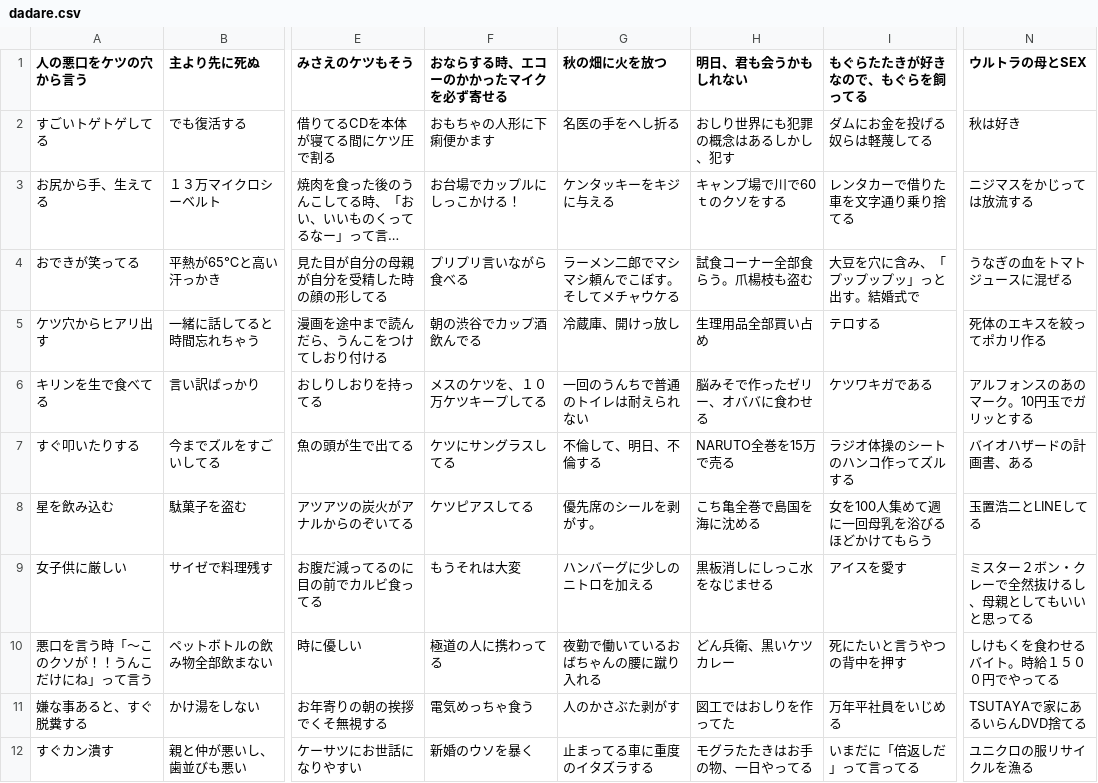
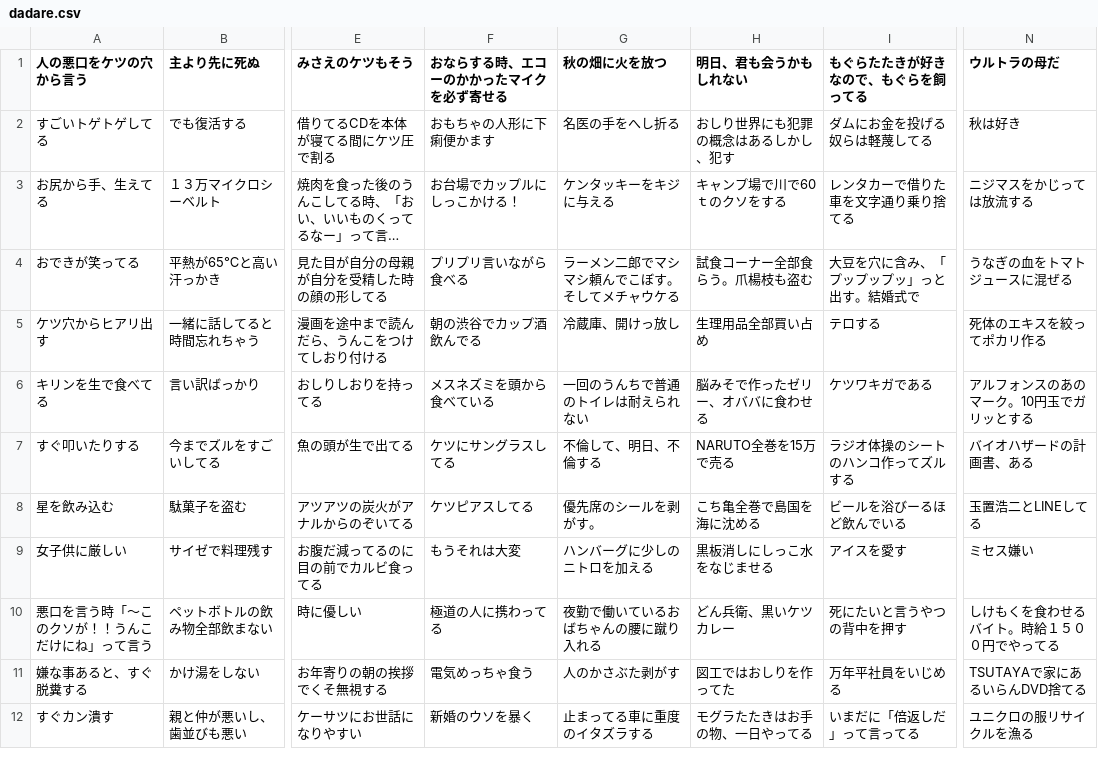
Before and after one commit to milktea0042-bit/funny_oogiri, a CSV file: dadare.csv, drawn as a sheet; only a part is shown, gaps mark what is left out; long unchanged cells end in …; the diff covers the shown part only; the diff names each change by its address in the sheet, - before the commit and + after, or states it on an @@ line.

```diff
--- a/dadare.csv
+++ b/dadare.csv
-N1: ウルトラの母とSEX
+N1: ウルトラの母だ
-F6 (おならする時、エコーのかかったマイクを必ず寄せる): メスのケツを、１０万ケツキープしてる
+F6 (おならする時、エコーのかかったマイクを必ず寄せる): メスネズミを頭から食べている
-I8 (もぐらたたきが好きなので、もぐらを飼ってる): 女を100人集めて週に一回母乳を浴びるほどかけてもらう
+I8 (もぐらたたきが好きなので、もぐらを飼ってる): ビールを浴びーるほど飲んでいる
-N9 (ウルトラの母だ): ミスター２ボン・クレーで全然抜けるし、母親としてもいいと思ってる
+N9 (ウルトラの母だ): ミセス嫌い
```
Also changed, not shown: 24 edited cells elsewhere in this file, 10 other files.
